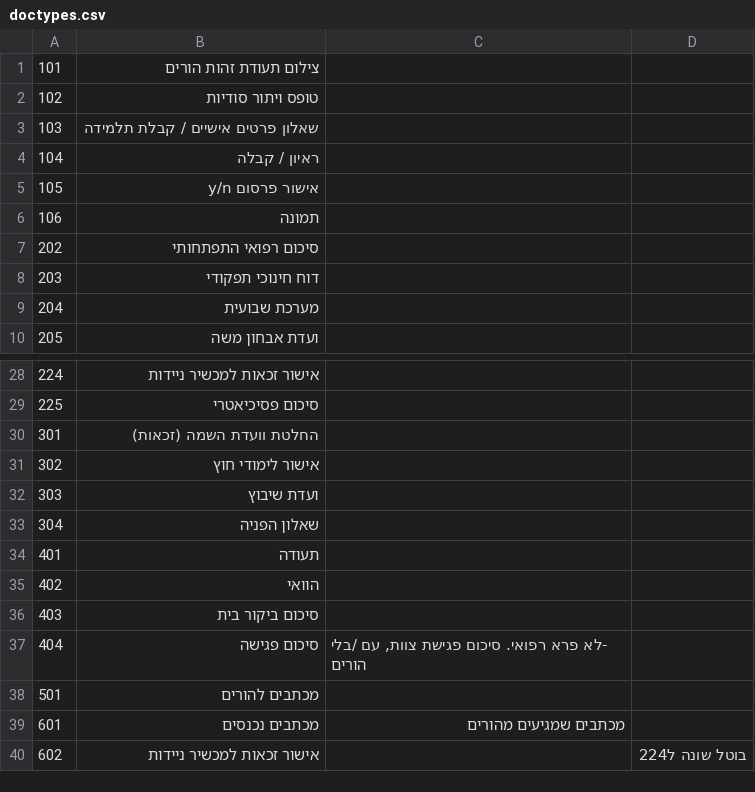
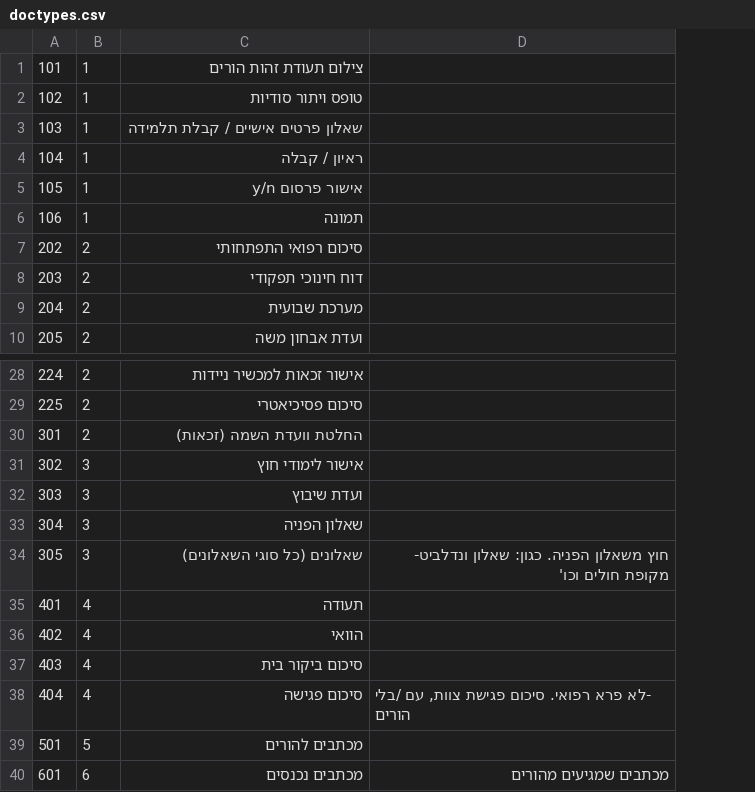
Before and after one commit to ehayun/scandocs, a CSV file: storage/doctypes.csv, drawn as a sheet; only a part is shown, gaps mark what is left out; removed rows and columns are numbered as before the commit, all else as after; the diff names each change by its address in the sheet, - before the commit and + after, or states it on an @@ line.

```diff
--- a/storage/doctypes.csv
+++ b/storage/doctypes.csv
+column B, rows 1-10: 1 | 1 | 1 | 1 | 1 | 1 | 2 | 2 | 2 | 2; rows 28-33: 2 | 2 | 2 | 3 | 3 | 3; rows 35-40: 4 | 4 | 4 | 4 | 5 | 6
-column D, empty
+row 34: 305 | 3 | שאלונים (כל סוגי השאלונים) | חוץ משאלון הפניה. כגון: שאלון ונדלביט- מקופת חולים וכו'
-row 40: 602 | אישור זכאות למכשיר ניידות |  | בוטל שונה ל224
```
Also changed, not shown: 24 other files.
